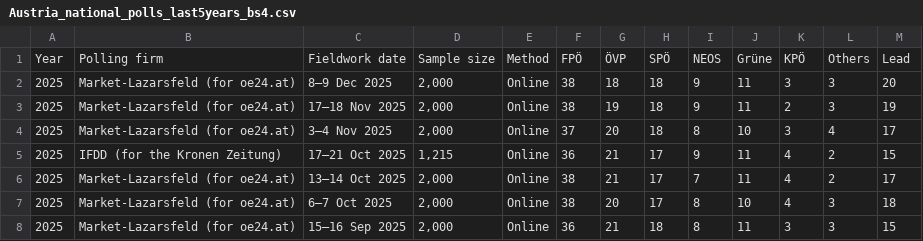
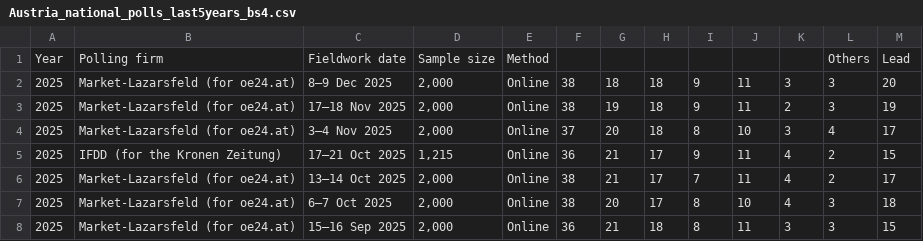
Before and after one commit to Andrevitali/PollsProject, a CSV file: Austria_national_polls_last5years_bs4.csv, drawn as a sheet; only a part is shown.

```diff
--- a/Austria_national_polls_last5years_bs4.csv
+++ b/Austria_national_polls_last5years_bs4.csv
@@ -1,2 +1,2 @@
-Year,Polling firm,Fieldwork date,Sample size,Method,FPÖ,ÖVP,SPÖ,NEOS,Grüne,KPÖ,Others,Lead
+Year,Polling firm,Fieldwork date,Sample size,Method,,,,,,,Others,Lead
 2025,Market-Lazarsfeld (for oe24.at),8–9 Dec 2025,"2,000",Online,38,18,18,9,11,3,3,20
```
Also changed, not shown: Austria_polls_clean.csv, Germany_national_polls_last5years_bs4.csv, 6 other files.
